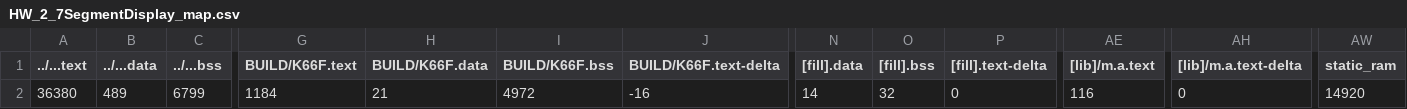
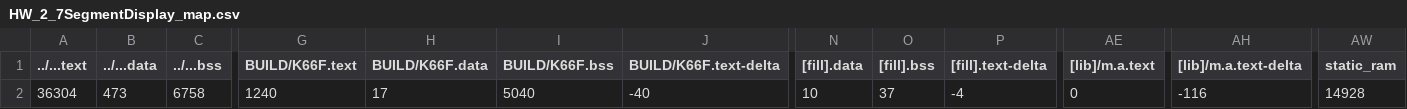
Before and after one commit to GakuSenDeSu/HW_2, a CSV file: HW_2_7SegmentDisplay/BUILD/K66F/GCC_ARM/HW_2_7SegmentDisplay_map.csv, drawn as a sheet; only a part is shown, gaps mark what is left out; the diff covers the shown part only; the diff names each change by its address in the sheet, - before the commit and + after, or states it on an @@ line.

```diff
--- a/HW_2_7SegmentDisplay/BUILD/K66F/GCC_ARM/HW_2_7SegmentDisplay_map.csv
+++ b/HW_2_7SegmentDisplay/BUILD/K66F/GCC_ARM/HW_2_7SegmentDisplay_map.csv
-A2 (../...text): 36380
+A2 (../...text): 36304
-B2 (../...data): 489
+B2 (../...data): 473
-C2 (../...bss): 6799
+C2 (../...bss): 6758
-G2 (BUILD/K66F.text): 1184
+G2 (BUILD/K66F.text): 1240
-H2 (BUILD/K66F.data): 21
+H2 (BUILD/K66F.data): 17
-I2 (BUILD/K66F.bss): 4972
+I2 (BUILD/K66F.bss): 5040
-J2 (BUILD/K66F.text-delta): -16
+J2 (BUILD/K66F.text-delta): -40
-N2 ([fill].data): 14
+N2 ([fill].data): 10
-O2 ([fill].bss): 32
+O2 ([fill].bss): 37
-P2 ([fill].text-delta): 0
+P2 ([fill].text-delta): -4
-AE2 ([lib]/m.a.text): 116
+AE2 ([lib]/m.a.text): 0
-AH2 ([lib]/m.a.text-delta): 0
+AH2 ([lib]/m.a.text-delta): -116
-AW2 (static_ram): 14920
+AW2 (static_ram): 14928
```
Also changed, not shown: 1 edited cell elsewhere in this file, 10 other files.
